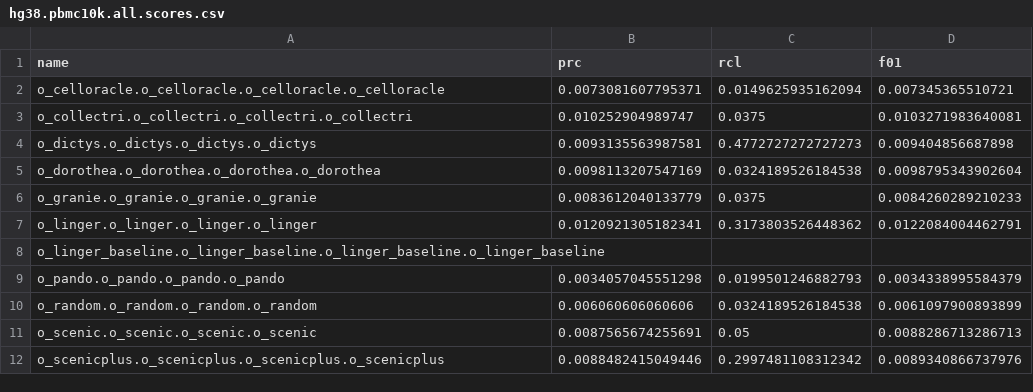
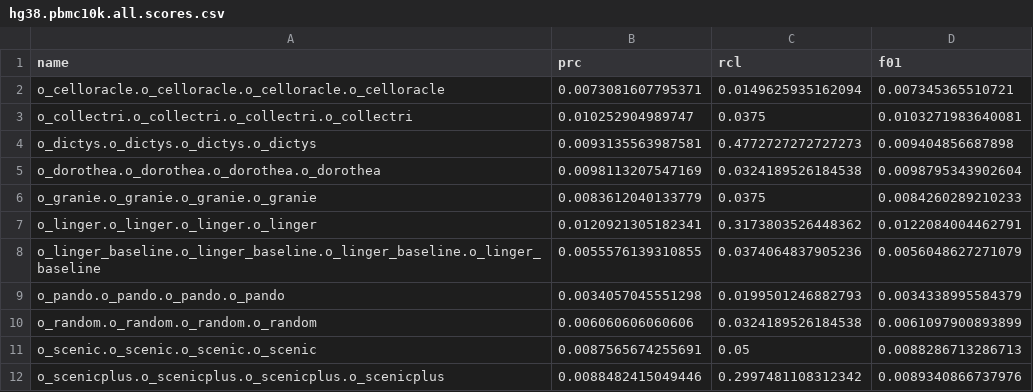
Before and after one commit to emvg/greta, a CSV file: anl/metrics/genom/cre/gwascatalogue/hg38.pbmc10k.all.scores.csv, drawn as a sheet.

```diff
--- a/anl/metrics/genom/cre/gwascatalogue/hg38.pbmc10k.all.scores.csv
+++ b/anl/metrics/genom/cre/gwascatalogue/hg38.pbmc10k.all.scores.csv
@@ -7,3 +7,3 @@ o_granie.o_granie.o_granie.o_granie,0.0083612040133779,0.0375,0.0084260289210233
 o_linger.o_linger.o_linger.o_linger,0.0120921305182341,0.3173803526448362,0.0122084004462791
-o_linger_baseline.o_linger_baseline.o_linger_baseline.o_linger_baseline,,,
+o_linger_baseline.o_linger_baseline.o_linger_baseline.o_linger_baseline,0.0055576139310855,0.0374064837905236,0.0056048627271079
 o_pando.o_pando.o_pando.o_pando,0.0034057045551298,0.0199501246882793,0.0034338995584379
```
Also changed, not shown: anl/metrics/genom/c2g/eqtlcatalogue/hg38.pbmc10k.all.scores.csv, anl/metrics/genom/cre/blacklist/hg38.pbmc10k.all.scores.csv, 36 other files.
